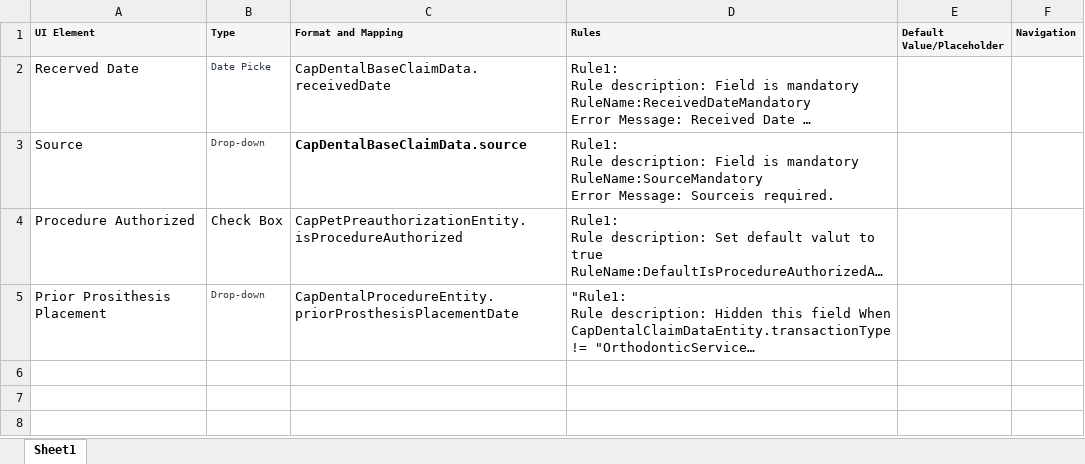
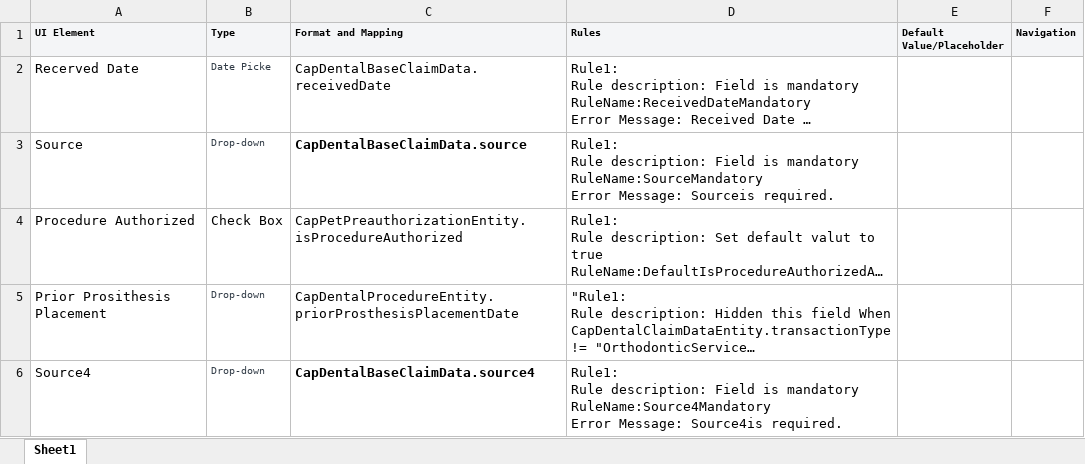
Before and after one commit to jarvies-chen/openl-ai-app, an Excel workbook: doc/Kraken Rule Test Doc/Kraken_rule_templation.xlsx, sheet Sheet1, drawn as a sheet; long unchanged cells end in …; values as stored, in another font and other column widths than the file's, no borders; ↵ is a line break in a cell; the diff names each change by its address in the sheet, - before the commit and + after, or states it on an @@ line.

Commit message:
Add kraken rule version compare

```diff
--- a/doc/Kraken Rule Test Doc/Kraken_rule_templation.xlsx (sheet Sheet1)
+++ b/doc/Kraken Rule Test Doc/Kraken_rule_templation.xlsx (sheet Sheet1)
+row 6: Source4 | Drop-down | CapDentalBaseClaimData.source4 | Rule1: ↵ Rule description: Field is mandatory ↵ RuleName:Source4Mandatory ↵ Error Message: Source4is required.
```
Also changed, not shown: 7 other files.
